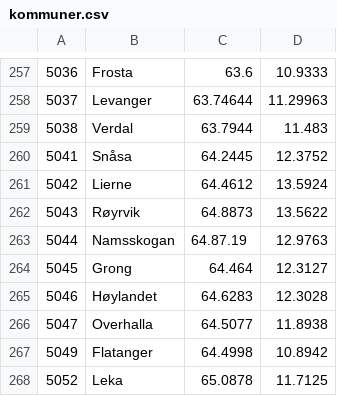
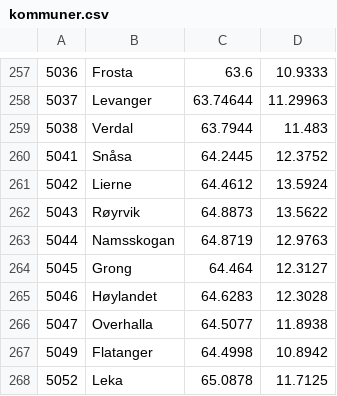
Before and after one commit to Apoapsis404/in2000-project-team-12, a CSV file: app/src/main/assets/kommuner.csv, drawn as a sheet; only a part is shown, gaps mark what is left out.

Commit message:
endringer så flood data lastes inn men app krasjer

```diff
--- a/app/src/main/assets/kommuner.csv
+++ b/app/src/main/assets/kommuner.csv
@@ -262,3 +262,3 @@
 5043	Røyrvik	64.8873	13.5622
-5044	Namsskogan	64.87.19	12.9763
+5044	Namsskogan	64.8719	12.9763
 5045	Grong	64.464	12.3127
```
Also changed, not shown: app/src/main/java/no/uio/ifi/in2000/team12/team12project/data/nve/kommuner.csv, 2 other files.
